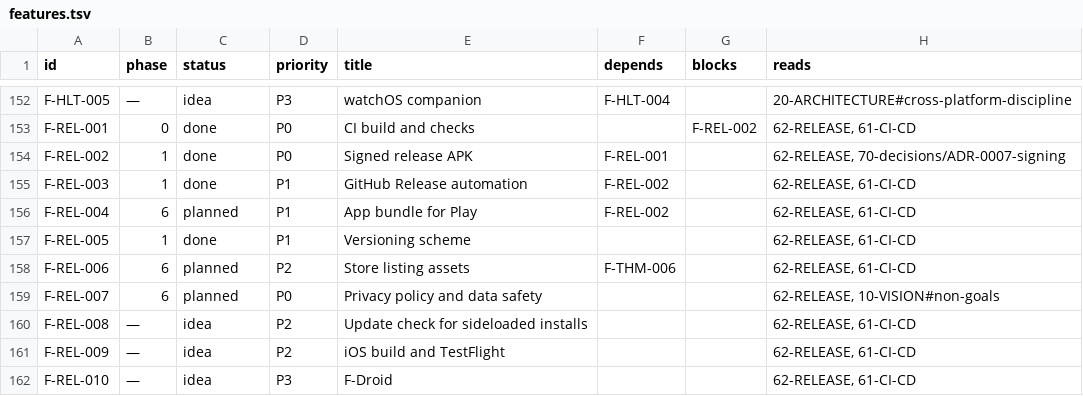
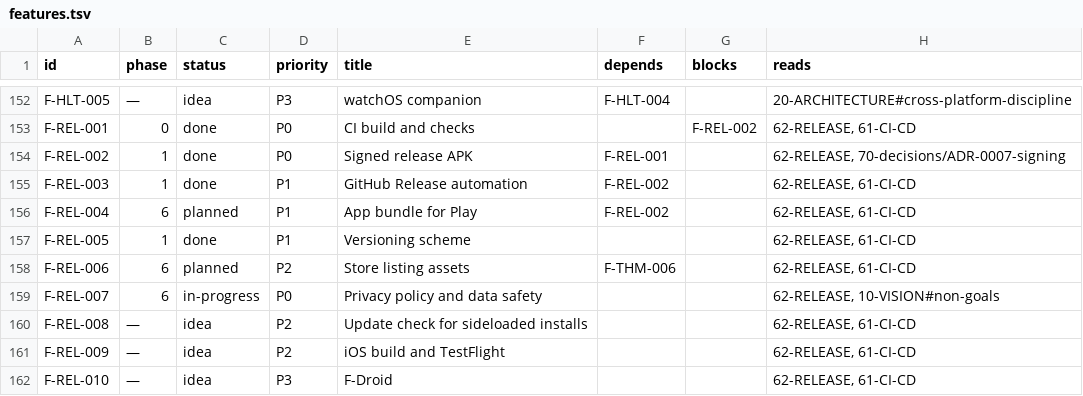
Before and after one commit to noahfares/FitnessApp, a TSV file: docs/features.tsv, drawn as a sheet; only a part is shown, gaps mark what is left out.

Commit message:
docs(rel): F-REL-007 batch 6.4 (partial) — checked-in privacy policy, no-network-calls verified
PRIVACY.md states no account, no telemetry, no network calls, what
data is stored locally and where, user-initiated export/sharing
only, and F-DAT-010's wipe as the deletion story. The "verified not
asserted" acceptance criterion is checked three ways: the release
AndroidManifest.xml declares no INTERNET permission (only debug/
profile do, Flutter's own template default), no HTTP/socket/
analytics dependency in pubspec.yaml, and no dart:io HttpClient/
Socket/InternetAddress usage anywhere in lib/. Actually submitting
the Play Data Safety form and Privacy Nutrition Label needs a live
store console this session doesn't have, so F-REL-007 stays
in-progress. Also refreshes README's stale "Phases 0-2" status line
to match actual progress.

```diff
--- a/docs/features.tsv
+++ b/docs/features.tsv
@@ -158,3 +158,3 @@ F-REL-005	1	done	P1	Versioning scheme			62-RELEASE, 61-CI-CD
 F-REL-006	6	planned	P2	Store listing assets	F-THM-006		62-RELEASE, 61-CI-CD
-F-REL-007	6	planned	P0	Privacy policy and data safety			62-RELEASE, 10-VISION#non-goals
+F-REL-007	6	in-progress	P0	Privacy policy and data safety			62-RELEASE, 10-VISION#non-goals
 F-REL-008	—	idea	P2	Update check for sideloaded installs			62-RELEASE, 61-CI-CD
```
Also changed, not shown: 9 other files.
